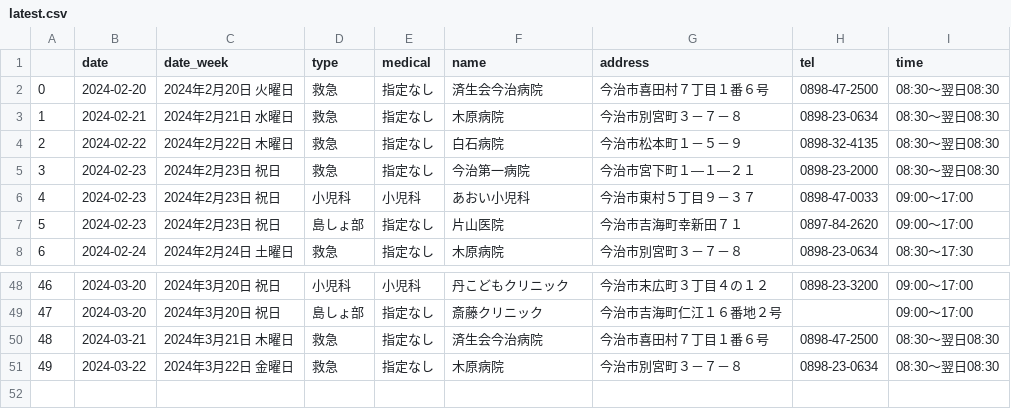
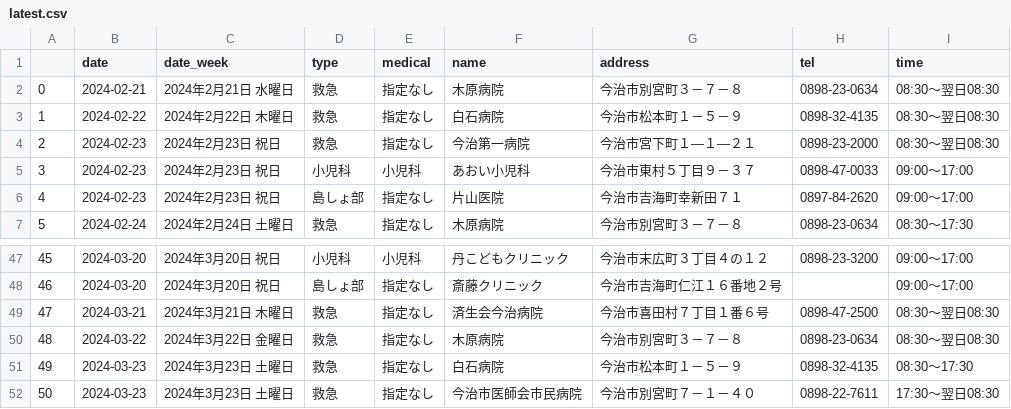
Before and after one commit to imabari/er-bot, a CSV file: latest.csv, drawn as a sheet; only a part is shown, gaps mark what is left out; removed rows and columns are numbered as before the commit, all else as after; the diff names each change by its address in the sheet, - before the commit and + after, or states it on an @@ line.

```diff
--- a/latest.csv
+++ b/latest.csv
-row 2: 0 | 2024-02-20 | 2024年2月20日 火曜日 | 救急 | 指定なし | 済生会今治病院 | 今治市喜田村７丁目１番６号 | 0898-47-2500 | 08:30～翌日08:30
@@ column A renumbered between rows 2 and 50 @@
+row 51: 49 | 2024-03-23 | 2024年3月23日 土曜日 | 救急 | 指定なし | 白石病院 | 今治市松本町１－５－９ | 0898-32-4135 | 08:30～17:30
+row 52: 50 | 2024-03-23 | 2024年3月23日 土曜日 | 救急 | 指定なし | 今治市医師会市民病院 | 今治市別宮町７－１－４０ | 0898-22-7611 | 17:30～翌日08:30
```
Also changed, not shown: 1 other file.
